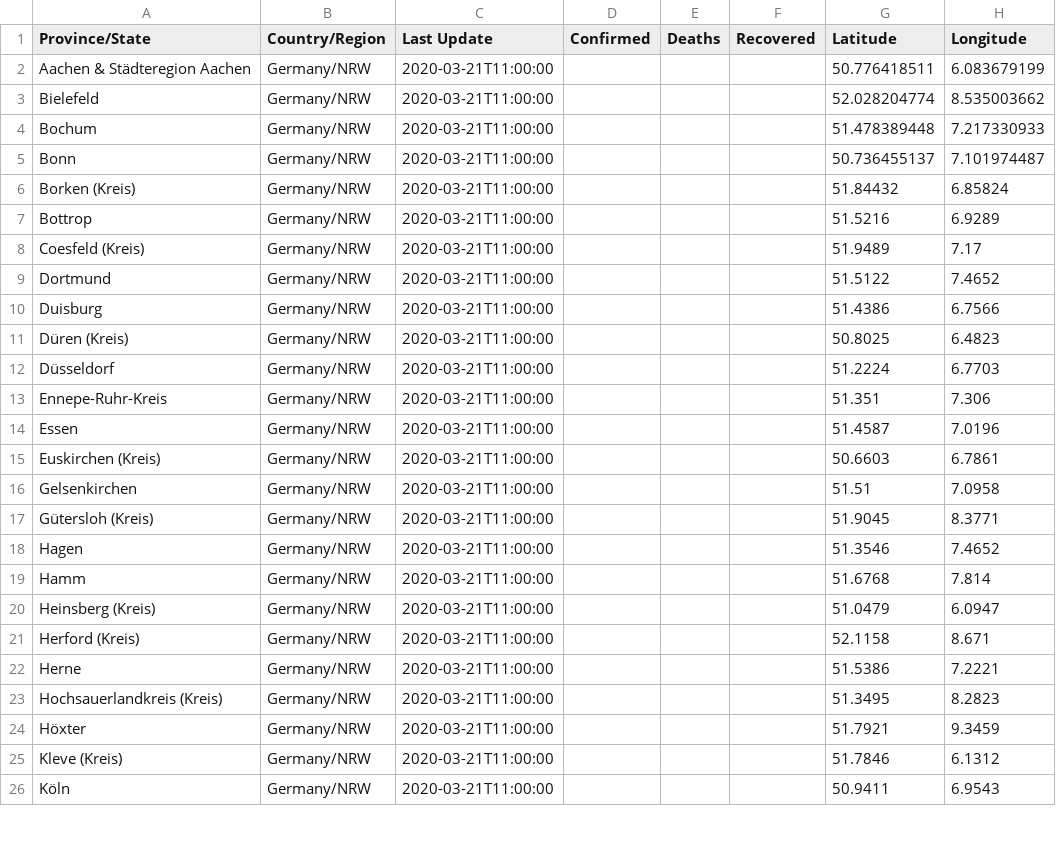
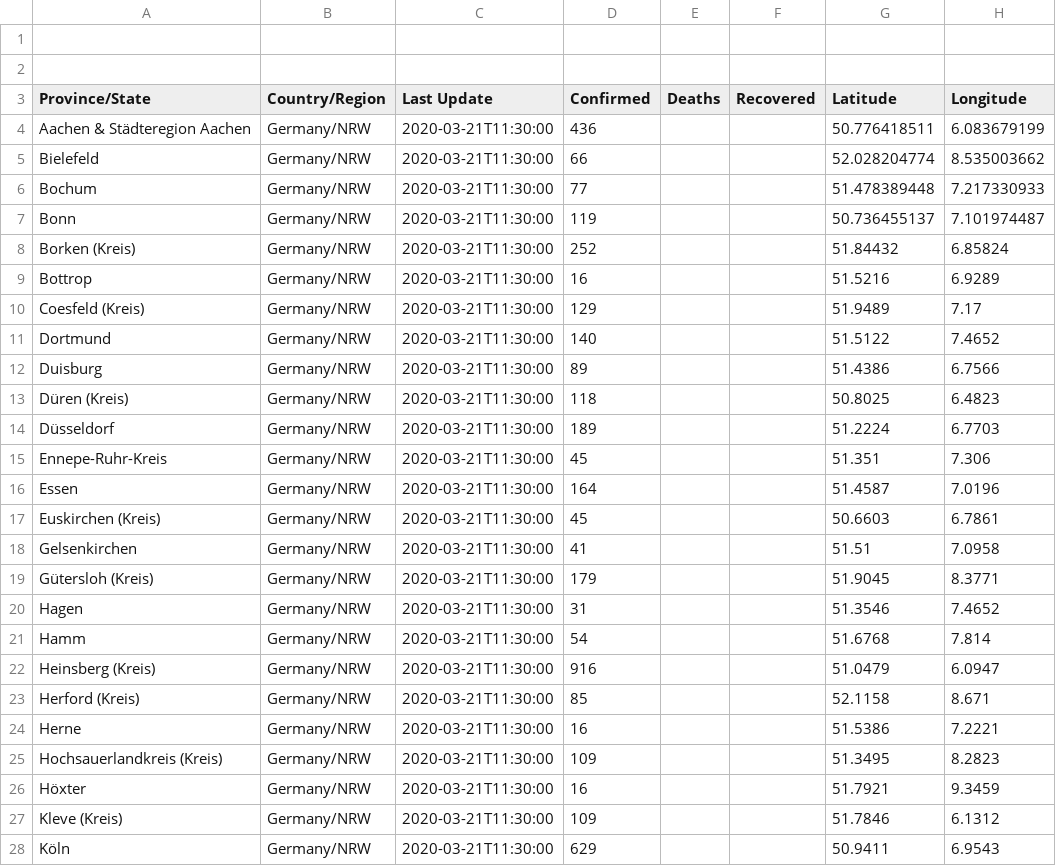
Before and after one commit to cmarxmeier/covid-19-RKI, a CSV file: NRW_covid_19_data/20-03-2020.csv, drawn as a sheet; only a part is shown; the diff covers the shown part only.

Commit message:
Update 20-03-2020.csv

```diff
--- a/NRW_covid_19_data/20-03-2020.csv
+++ b/NRW_covid_19_data/20-03-2020.csv
@@ -1,26 +1,28 @@
+
+
 Province/State,Country/Region,Last Update,Confirmed,Deaths,Recovered,Latitude,Longitude
-Aachen & Städteregion Aachen,Germany/NRW,2020-03-21T11:00:00,,,,50.776418511,6.083679199
-Bielefeld,Germany/NRW,2020-03-21T11:00:00,,,,52.028204774,8.535003662
-Bochum,Germany/NRW,2020-03-21T11:00:00,,,,51.478389448,7.217330933
-Bonn,Germany/NRW,2020-03-21T11:00:00,,,,50.736455137,7.101974487
-Borken (Kreis),Germany/NRW,2020-03-21T11:00:00,,,,51.84432,6.85824
-Bottrop,Germany/NRW,2020-03-21T11:00:00,,,,51.5216,6.9289
-Coesfeld (Kreis),Germany/NRW,2020-03-21T11:00:00,,,,51.9489, 7.17
-Dortmund,Germany/NRW,2020-03-21T11:00:00,,,,51.5122,7.4652
-Duisburg,Germany/NRW,2020-03-21T11:00:00,,,,51.4386,6.7566
-Düren (Kreis),Germany/NRW,2020-03-21T11:00:00,,,,50.8025,6.4823
-Düsseldorf,Germany/NRW,2020-03-21T11:00:00,,,,51.2224, 6.7703
-Ennepe-Ruhr-Kreis,Germany/NRW,2020-03-21T11:00:00,,,,51.351,7.306
-Essen,Germany/NRW,2020-03-21T11:00:00,,,,51.4587,7.0196
-Euskirchen (Kreis),Germany/NRW,2020-03-21T11:00:00,,,,50.6603,6.7861
-Gelsenkirchen,Germany/NRW,2020-03-21T11:00:00,,,,51.51,7.0958
-Gütersloh (Kreis),Germany/NRW,2020-03-21T11:00:00,,,,51.9045,8.3771
-Hagen,Germany/NRW,2020-03-21T11:00:00,,,,51.3546,7.4652
-Hamm,Germany/NRW,2020-03-21T11:00:00,,,,51.6768,7.814
-Heinsberg (Kreis),Germany/NRW,2020-03-21T11:00:00,,,,51.0479,6.0947
-Herford (Kreis),Germany/NRW,2020-03-21T11:00:00,,,,52.1158,8.671
-Herne,Germany/NRW,2020-03-21T11:00:00,,,,51.5386,7.2221
-Hochsauerlandkreis (Kreis),Germany/NRW,2020-03-21T11:00:00,,,,51.3495,8.2823
-Höxter,Germany/NRW,2020-03-21T11:00:00,,,,51.7921,9.3459
-Kleve (Kreis),Germany/NRW,2020-03-21T11:00:00,,,,51.7846,6.1312
-Köln,Germany/NRW,2020-03-21T11:00:00,,,,50.9411,6.9543
+Aachen & Städteregion Aachen,Germany/NRW,2020-03-21T11:30:00,436,,,50.776418511,6.083679199
+Bielefeld,Germany/NRW,2020-03-21T11:30:00,66,,,52.028204774,8.535003662
+Bochum,Germany/NRW,2020-03-21T11:30:00,77,,,51.478389448,7.217330933
+Bonn,Germany/NRW,2020-03-21T11:30:00,119,,,50.736455137,7.101974487
+Borken (Kreis),Germany/NRW,2020-03-21T11:30:00,252,,,51.84432,6.85824
+Bottrop,Germany/NRW,2020-03-21T11:30:00,16,,,51.5216,6.9289
+Coesfeld (Kreis),Germany/NRW,2020-03-21T11:30:00,129,,,51.9489, 7.17
+Dortmund,Germany/NRW,2020-03-21T11:30:00,140,,,51.5122,7.4652
+Duisburg,Germany/NRW,2020-03-21T11:30:00,89,,,51.4386,6.7566
+Düren (Kreis),Germany/NRW,2020-03-21T11:30:00,118,,,50.8025,6.4823
+Düsseldorf,Germany/NRW,2020-03-21T11:30:00,189,,,51.2224, 6.7703
+Ennepe-Ruhr-Kreis,Germany/NRW,2020-03-21T11:30:00,45,,,51.351,7.306
+Essen,Germany/NRW,2020-03-21T11:30:00,164,,,51.4587,7.0196
+Euskirchen (Kreis),Germany/NRW,2020-03-21T11:30:00,45,,,50.6603,6.7861
+Gelsenkirchen,Germany/NRW,2020-03-21T11:30:00,41,,,51.51,7.0958
+Gütersloh (Kreis),Germany/NRW,2020-03-21T11:30:00,179,,,51.9045,8.3771
+Hagen,Germany/NRW,2020-03-21T11:30:00,31,,,51.3546,7.4652
+Hamm,Germany/NRW,2020-03-21T11:30:00,54,,,51.6768,7.814
+Heinsberg (Kreis),Germany/NRW,2020-03-21T11:30:00,916,,,51.0479,6.0947
+Herford (Kreis),Germany/NRW,2020-03-21T11:30:00,85,,,52.1158,8.671
+Herne,Germany/NRW,2020-03-21T11:30:00,16,,,51.5386,7.2221
+Hochsauerlandkreis (Kreis),Germany/NRW,2020-03-21T11:30:00,109,,,51.3495,8.2823
+Höxter,Germany/NRW,2020-03-21T11:30:00,16,,,51.7921,9.3459
+Kleve (Kreis),Germany/NRW,2020-03-21T11:30:00,109,,,51.7846,6.1312
+Köln,Germany/NRW,2020-03-21T11:30:00,629,,,50.9411,6.9543
```
Also changed, not shown: 56 edited cells elsewhere in this file.
